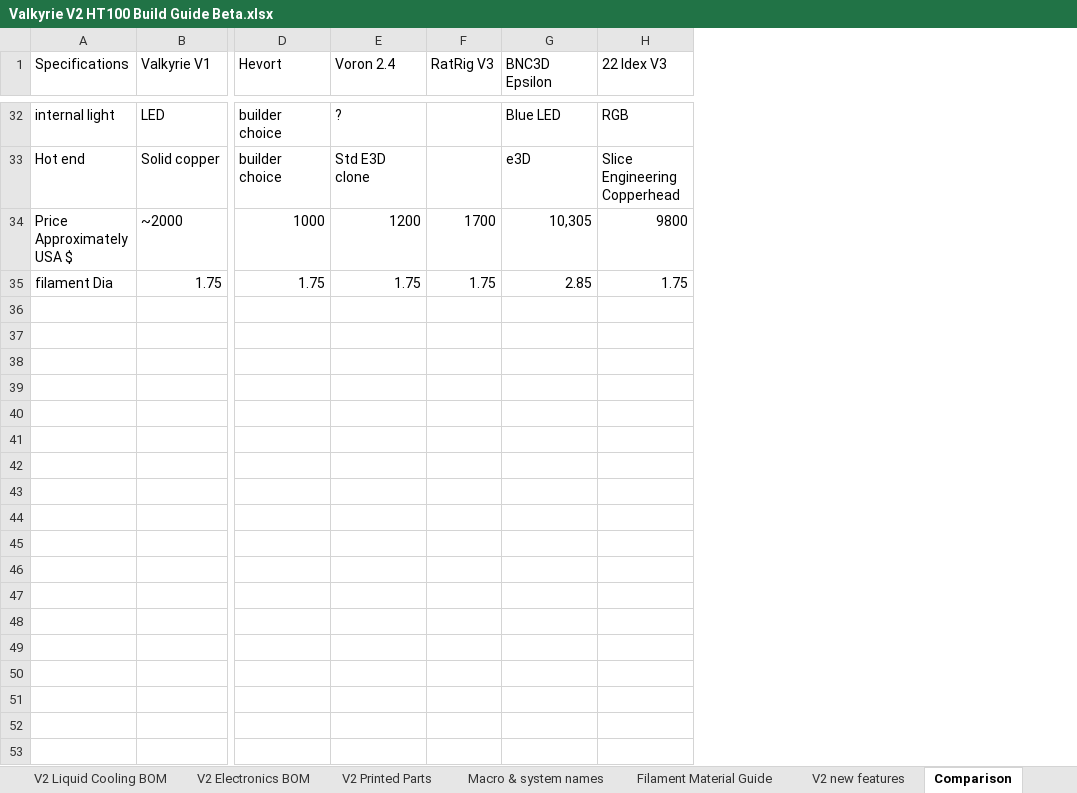
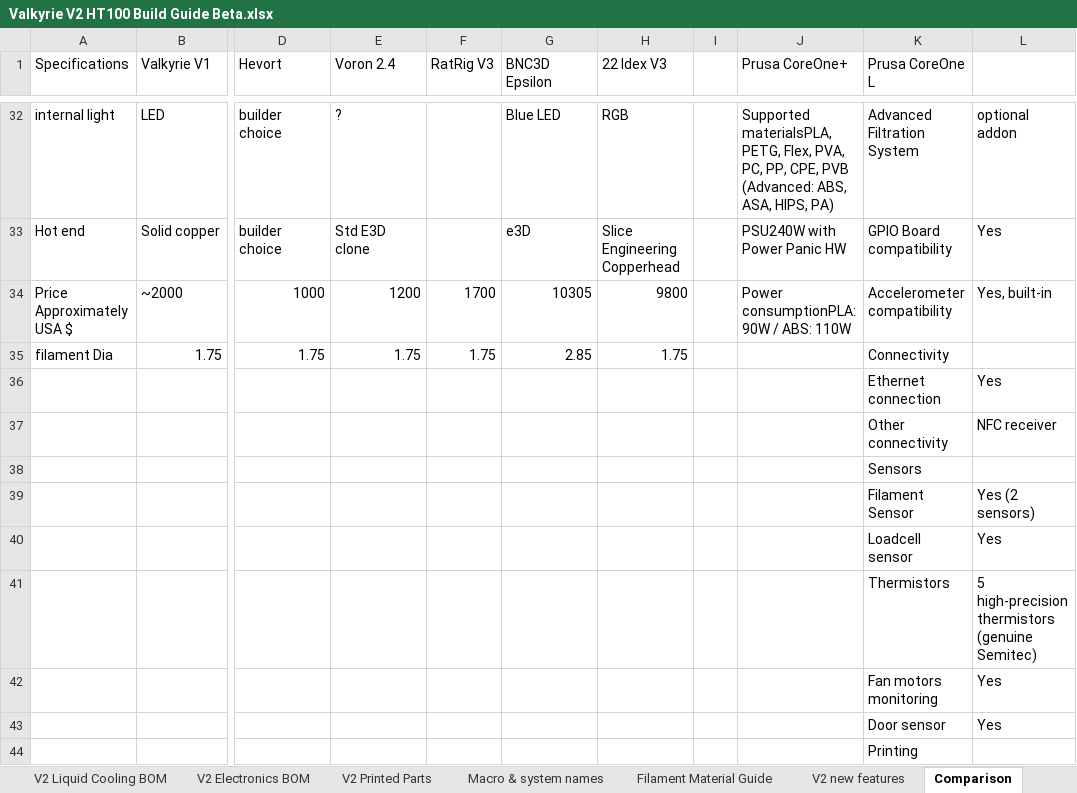
Before and after one commit to RoyBerntsenDesign/Project-Valkyrie, an Excel workbook: V2 BETA/BOM/Valkyrie V2 HT100 Build Guide Beta.xlsx, sheet Comparison, drawn as a sheet; only a part is shown, gaps mark what is left out; values as stored, in another font and other column widths than the file's, no cell formats; rows hold the shown columns only; the diff covers the shown part only; the diff names each change by its address in the sheet, - before the commit and + after, or states it on an @@ line.

```diff
--- a/V2 BETA/BOM/Valkyrie V2 HT100 Build Guide Beta.xlsx (sheet Comparison)
+++ b/V2 BETA/BOM/Valkyrie V2 HT100 Build Guide Beta.xlsx (sheet Comparison)
+column I, empty
+column J (Prusa CoreOne+), rows 32-34: Supported materialsPLA, PETG, Flex, PVA, PC, PP, CPE, PVB (Advanced: ABS, ASA, HIPS, PA) | PSU240W with Power Panic HW | Power consumptionPLA: 90W / ABS: 110W
+column K (Prusa CoreOne L), rows 32-35: Advanced Filtration System | GPIO Board compatibility | Accelerometer compatibility | Connectivity
+column L, rows 32-34: optional addon | Yes | Yes, built-in
-G34 (BNC3D Epsilon): 10,305
+G34 (BNC3D Epsilon): 10305
+row 36:  |  |  |  |  |  |  |  |  | Ethernet connection | Yes
+row 37:  |  |  |  |  |  |  |  |  | Other connectivity | NFC receiver
+row 38:  |  |  |  |  |  |  |  |  | Sensors
+row 39:  |  |  |  |  |  |  |  |  | Filament Sensor | Yes (2 sensors)
+row 40:  |  |  |  |  |  |  |  |  | Loadcell sensor | Yes
+row 41:  |  |  |  |  |  |  |  |  | Thermistors | 5 high-precision thermistors (genuine Semitec)
+row 42:  |  |  |  |  |  |  |  |  | Fan motors monitoring | Yes
+row 43:  |  |  |  |  |  |  |  |  | Door sensor | Yes
+row 44:  |  |  |  |  |  |  |  |  | Printing
```
Also changed, not shown: 11 added rows elsewhere in this sheet, sheet To Do, sheet Macro & system names, cell formats.
